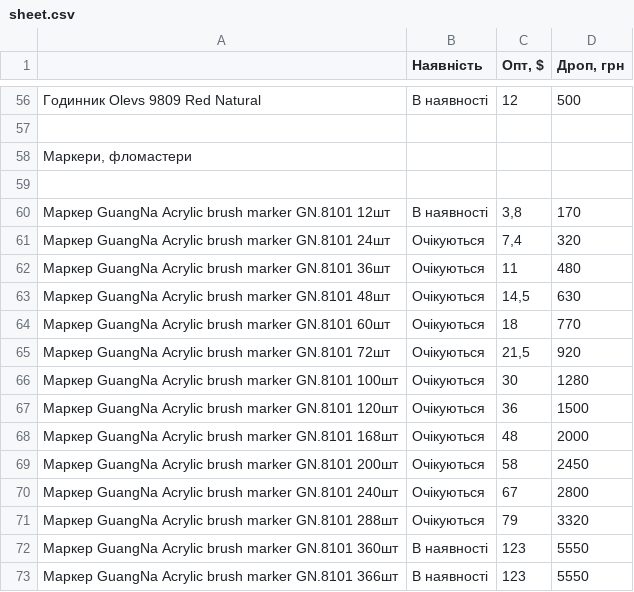
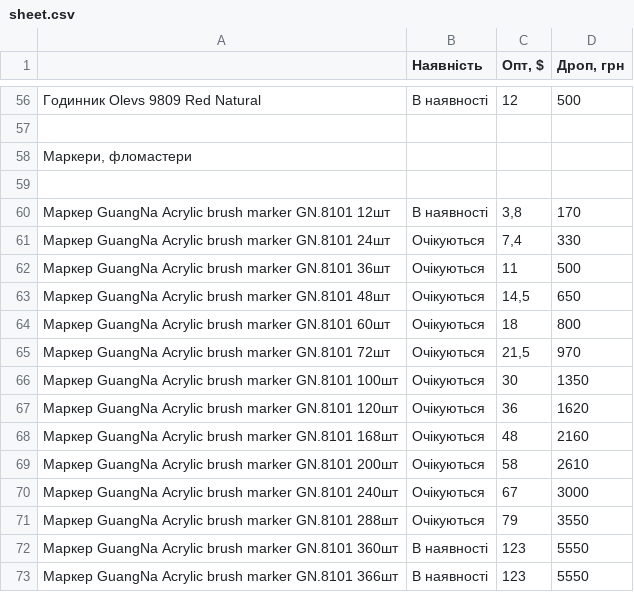
Before and after one commit to linequantum-svg/Price, a CSV file: sheet.csv, drawn as a sheet; only a part is shown, gaps mark what is left out.

```diff
--- a/sheet.csv
+++ b/sheet.csv
@@ -61,13 +61,13 @@
 ",В наявності,"3,8",170
-Маркер GuangNa Acrylic brush marker GN.8101 24шт                ,Очікуються,"7,4",320
-Маркер GuangNa Acrylic brush marker GN.8101 36шт                ,Очікуються,11,480
-Маркер GuangNa Acrylic brush marker GN.8101 48шт                ,Очікуються,"14,5",630
-Маркер GuangNa Acrylic brush marker GN.8101 60шт              ,Очікуються,18,770
-Маркер GuangNa Acrylic brush marker GN.8101 72шт               ,Очікуються,"21,5",920
-Маркер GuangNa Acrylic brush marker GN.8101 100шт                ,Очікуються,30,1280
-Маркер GuangNa Acrylic brush marker GN.8101 120шт                ,Очікуються,36,1500
-Маркер GuangNa Acrylic brush marker GN.8101 168шт                ,Очікуються,48,2000
-Маркер GuangNa Acrylic brush marker GN.8101 200шт                ,Очікуються,58,2450
-Маркер GuangNa Acrylic brush marker GN.8101 240шт                ,Очікуються,67,2800
-Маркер GuangNa Acrylic brush marker GN.8101 288шт                ,Очікуються,79,3320
+Маркер GuangNa Acrylic brush marker GN.8101 24шт                ,Очікуються,"7,4",330
+Маркер GuangNa Acrylic brush marker GN.8101 36шт                ,Очікуються,11,500
+Маркер GuangNa Acrylic brush marker GN.8101 48шт                ,Очікуються,"14,5",650
+Маркер GuangNa Acrylic brush marker GN.8101 60шт              ,Очікуються,18,800
+Маркер GuangNa Acrylic brush marker GN.8101 72шт               ,Очікуються,"21,5",970
+Маркер GuangNa Acrylic brush marker GN.8101 100шт                ,Очікуються,30,1350
+Маркер GuangNa Acrylic brush marker GN.8101 120шт                ,Очікуються,36,1620
+Маркер GuangNa Acrylic brush marker GN.8101 168шт                ,Очікуються,48,2160
+Маркер GuangNa Acrylic brush marker GN.8101 200шт                ,Очікуються,58,2610
+Маркер GuangNa Acrylic brush marker GN.8101 240шт                ,Очікуються,67,3000
+Маркер GuangNa Acrylic brush marker GN.8101 288шт                ,Очікуються,79,3550
 Маркер GuangNa Acrylic brush marker GN.8101 360шт                ,В наявності,123,5550
```
Also changed, not shown: 3 other files.
